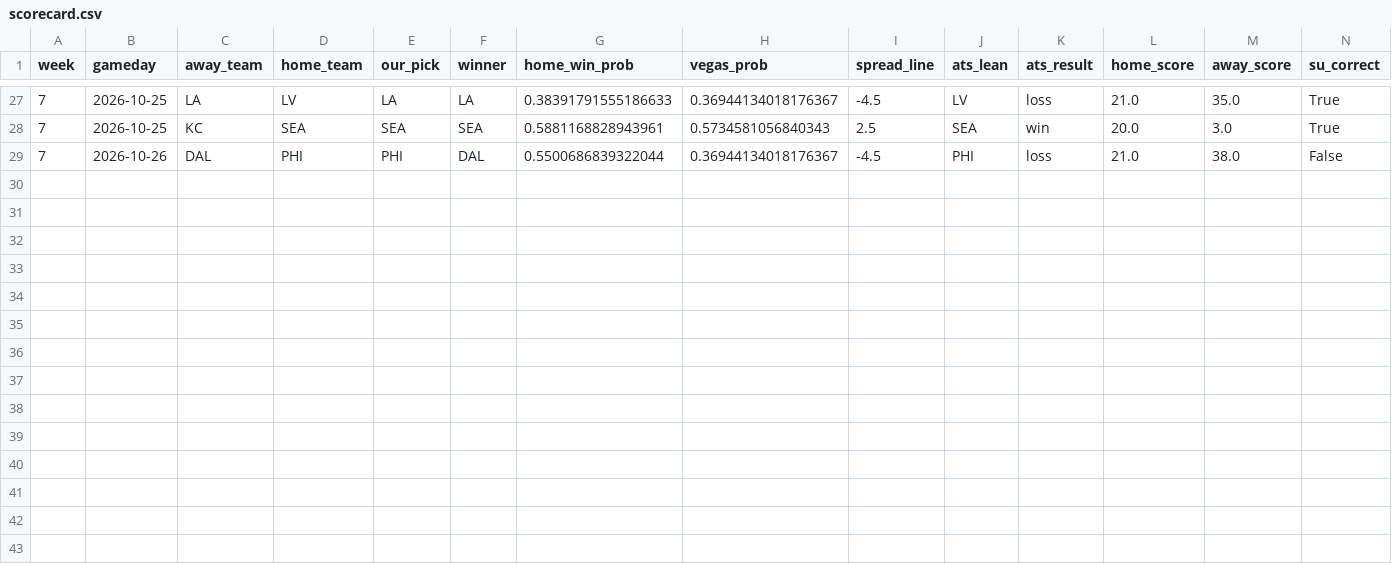
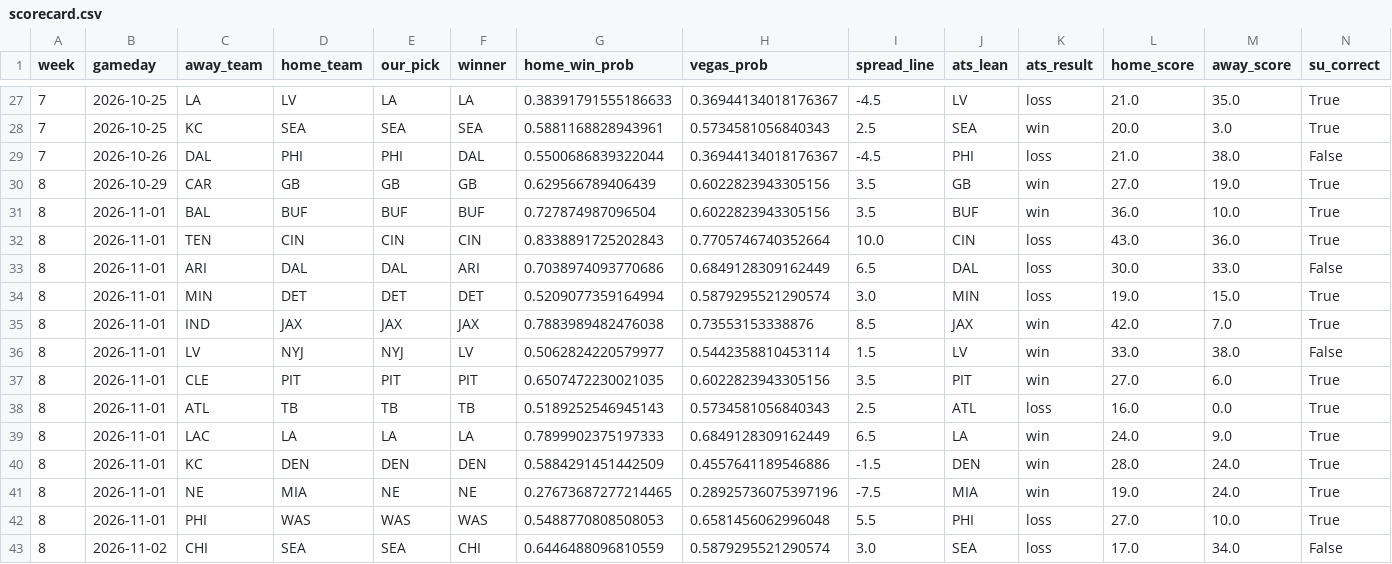
Before and after one commit to henry-tlai/nfl-predictor, a CSV file: data/scorecard.csv, drawn as a sheet; only a part is shown, gaps mark what is left out.

```diff
--- a/data/scorecard.csv
+++ b/data/scorecard.csv
@@ -29 +29,15 @@ week,gameday,away_team,home_team,our_pick,winner,home_win_prob,vegas_prob,spread
 7,2026-10-26,DAL,PHI,PHI,DAL,0.5500686839322044,0.36944134018176367,-4.5,PHI,loss,21.0,38.0,False
+8,2026-10-29,CAR,GB,GB,GB,0.629566789406439,0.6022823943305156,3.5,GB,win,27.0,19.0,True
+8,2026-11-01,BAL,BUF,BUF,BUF,0.727874987096504,0.6022823943305156,3.5,BUF,win,36.0,10.0,True
+8,2026-11-01,TEN,CIN,CIN,CIN,0.8338891725202843,0.7705746740352664,10.0,CIN,loss,43.0,36.0,True
+8,2026-11-01,ARI,DAL,DAL,ARI,0.7038974093770686,0.6849128309162449,6.5,DAL,loss,30.0,33.0,False
+8,2026-11-01,MIN,DET,DET,DET,0.5209077359164994,0.5879295521290574,3.0,MIN,loss,19.0,15.0,True
+8,2026-11-01,IND,JAX,JAX,JAX,0.7883989482476038,0.73553153338876,8.5,JAX,win,42.0,7.0,True
+8,2026-11-01,LV,NYJ,NYJ,LV,0.5062824220579977,0.5442358810453114,1.5,LV,win,33.0,38.0,False
+8,2026-11-01,CLE,PIT,PIT,PIT,0.6507472230021035,0.6022823943305156,3.5,PIT,win,27.0,6.0,True
+8,2026-11-01,ATL,TB,TB,TB,0.5189252546945143,0.5734581056840343,2.5,ATL,loss,16.0,0.0,True
+8,2026-11-01,LAC,LA,LA,LA,0.7899902375197333,0.6849128309162449,6.5,LA,win,24.0,9.0,True
+8,2026-11-01,KC,DEN,DEN,DEN,0.5884291451442509,0.4557641189546886,-1.5,DEN,win,28.0,24.0,True
+8,2026-11-01,NE,MIA,NE,NE,0.27673687277214465,0.28925736075397196,-7.5,MIA,win,19.0,24.0,True
+8,2026-11-01,PHI,WAS,WAS,WAS,0.5488770808508053,0.6581456062996048,5.5,PHI,loss,27.0,10.0,True
+8,2026-11-02,CHI,SEA,SEA,CHI,0.6446488096810559,0.5879295521290574,3.0,SEA,loss,17.0,34.0,False
```
Also changed, not shown: 1 other file.
